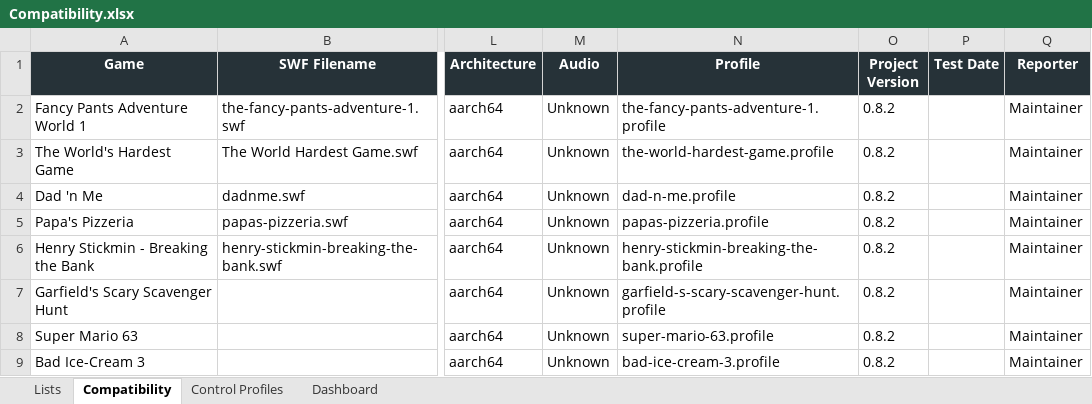
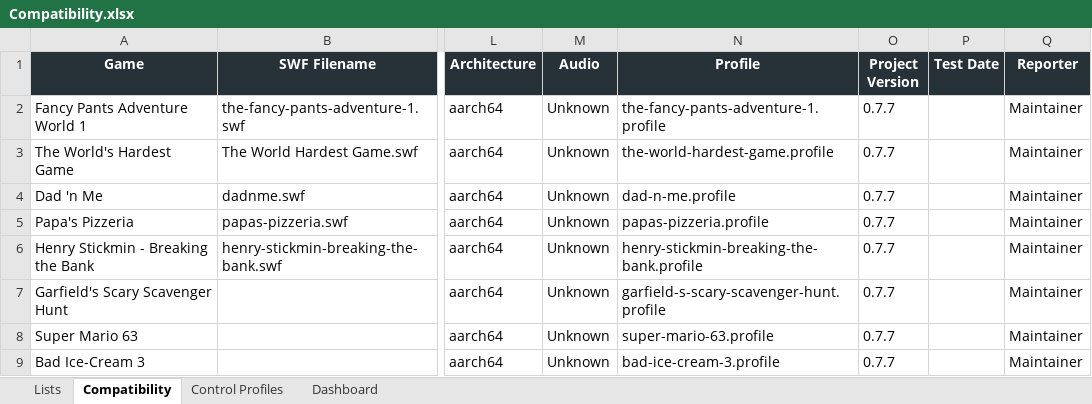
Before and after one commit to SilverPsychoo/Ruffle-Handheld, an Excel workbook: Compatibility.xlsx, sheet Compatibility, drawn as a sheet; only a part is shown, gaps mark what is left out; values as stored, in another font and other column widths than the file's, no borders; conditional formats and table styles not drawn; the diff covers the shown part only; the diff names each change by its address in the sheet, - before the commit and + after, or states it on an @@ line.

```diff
--- a/Compatibility.xlsx (sheet Compatibility)
+++ b/Compatibility.xlsx (sheet Compatibility)
-O2:O9 (Project Version): 0.8.2
+O2:O9 (Project Version): 0.7.7
```
Also changed, not shown: 6 added rows and 1 edited cell elsewhere in this sheet, sheet Control Profiles, sheet Dashboard, charts or pictures, 38 other files.
